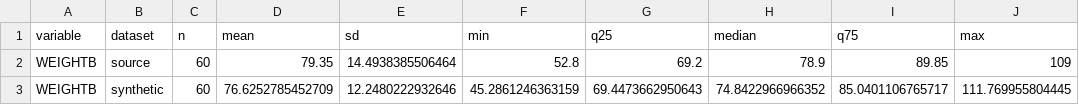
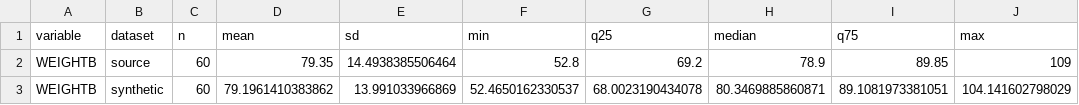
Before and after one commit to iamstein/synpmx, a CSV file: communications/2026-acop-poster-figures/mad-covariates_numeric.csv, drawn as a sheet.

```diff
--- a/communications/2026-acop-poster-figures/mad-covariates_numeric.csv
+++ b/communications/2026-acop-poster-figures/mad-covariates_numeric.csv
@@ -2,2 +2,2 @@
 "WEIGHTB","source",60,79.35,14.4938385506464,52.8,69.2,78.9,89.85,109
-"WEIGHTB","synthetic",60,76.6252785452709,12.2480222932646,45.2861246363159,69.4473662950643,74.8422966966352,85.0401106765717,111.769955804445
+"WEIGHTB","synthetic",60,79.1961410383862,13.991033966869,52.4650162330537,68.0023190434078,80.3469885860871,89.1081973381051,104.141602798029
```
Also changed, not shown: communications/2026-acop-poster-figures/mad-covariates_categorical.csv, communications/2026-acop-poster-figures/mad-endpoints.csv, 11 other files.
